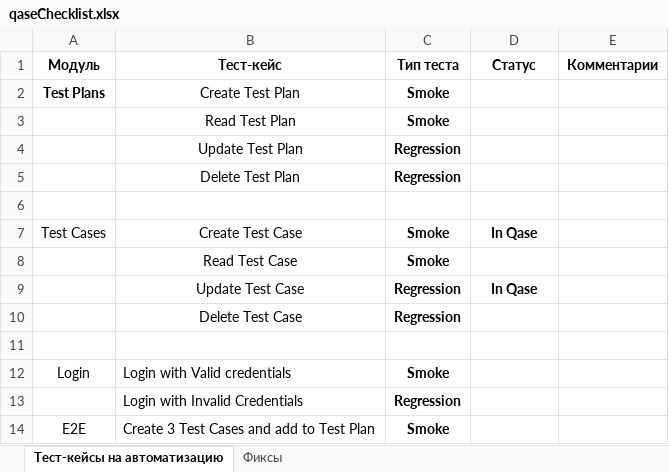
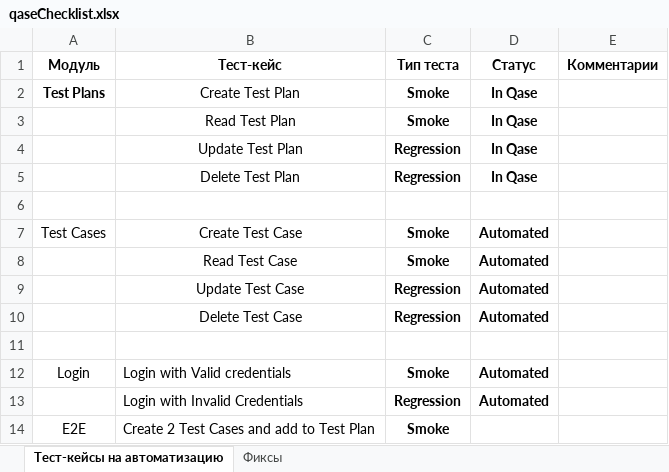
Before and after one commit to MKruglov250/hw5_qaseAutomation, an Excel workbook: qaseChecklist.xlsx, sheet Тест-кейсы на автоматизацию, drawn as a sheet; values as stored, in another font and other column widths than the file's, no borders; table styles not drawn; the diff names each change by its address in the sheet, - before the commit and + after, or states it on an @@ line.

```diff
--- a/qaseChecklist.xlsx (sheet Тест-кейсы на автоматизацию)
+++ b/qaseChecklist.xlsx (sheet Тест-кейсы на автоматизацию)
-D2:D5 (Статус): (empty)
+D2:D5 (Статус): In Qase
-D7 (Статус): In Qase
+D7 (Статус): Automated
-D8 (Статус): (empty)
+D8 (Статус): Automated
-D9 (Статус): In Qase
+D9 (Статус): Automated
-D10 (Статус): (empty)
+D10 (Статус): Automated
-D12:D13 (Статус): (empty)
+D12:D13 (Статус): Automated
-B14 (Тест-кейс): Create 3 Test Cases and add to Test Plan
+B14 (Тест-кейс): Create 2 Test Cases and add to Test Plan
```
Also changed, not shown: 6 other files.
